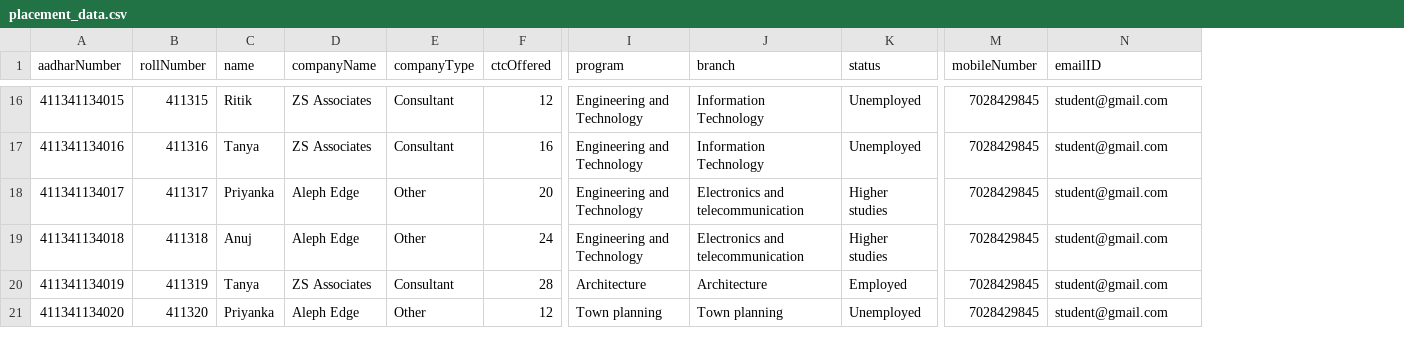
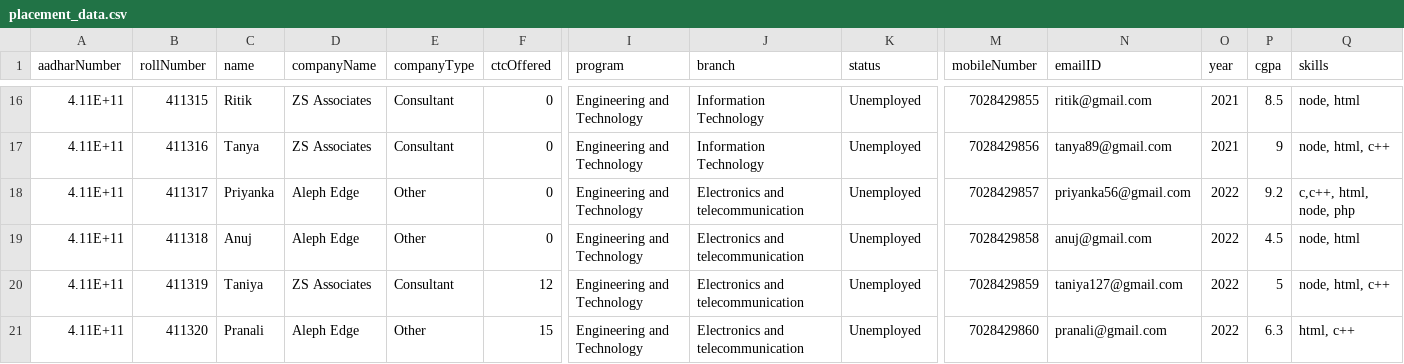
Before and after one commit to G-Sudarshan/SIH-backend, a CSV file: src/controllers/placement_data.csv, drawn as a sheet; only a part is shown, gaps mark what is left out; the diff covers the shown part only; the diff names each change by its address in the sheet, - before the commit and + after, or states it on an @@ line.

Commit message:
Updated Student Route

```diff
--- a/src/controllers/placement_data.csv
+++ b/src/controllers/placement_data.csv
+column O (year), rows 16-21: 2021 | 2021 | 2022 | 2022 | 2022 | 2022
+column P (cgpa), rows 16-21: 8.5 | 9 | 9.2 | 4.5 | 5 | 6.3
+column Q (skills), rows 16-21: node, html | node, html, c++ | c,c++, html, node, php | node, html | node, html, c++ | html, c++
-A16 (aadharNumber): 411341134015
+A16 (aadharNumber): 4.11E+11
-F16 (ctcOffered): 12
+F16 (ctcOffered): 0
-M16 (mobileNumber): 7028429845
+M16 (mobileNumber): 7028429855
-N16 (emailID): student@gmail.com
+N16 (emailID): ritik@gmail.com
-A17 (aadharNumber): 411341134016
+A17 (aadharNumber): 4.11E+11
-F17 (ctcOffered): 16
+F17 (ctcOffered): 0
-M17 (mobileNumber): 7028429845
+M17 (mobileNumber): 7028429856
-N17 (emailID): student@gmail.com
+N17 (emailID): tanya89@gmail.com
-A18 (aadharNumber): 411341134017
+A18 (aadharNumber): 4.11E+11
-F18 (ctcOffered): 20
+F18 (ctcOffered): 0
-K18:K19 (status): Higher studies
+K18:K19 (status): Unemployed
-M18 (mobileNumber): 7028429845
+M18 (mobileNumber): 7028429857
-N18 (emailID): student@gmail.com
+N18 (emailID): priyanka56@gmail.com
-A19 (aadharNumber): 411341134018
+A19 (aadharNumber): 4.11E+11
-F19 (ctcOffered): 24
+F19 (ctcOffered): 0
-M19 (mobileNumber): 7028429845
+M19 (mobileNumber): 7028429858
-N19 (emailID): student@gmail.com
+N19 (emailID): anuj@gmail.com
-A20 (aadharNumber): 411341134019
+A20 (aadharNumber): 4.11E+11
-C20 (name): Tanya
+C20 (name): Taniya
-F20 (ctcOffered): 28
+F20 (ctcOffered): 12
-I20 (program): Architecture
+I20 (program): Engineering and Technology
-J20 (branch): Architecture
+J20 (branch): Electronics and telecommunication
-K20 (status): Employed
+K20 (status): Unemployed
-M20 (mobileNumber): 7028429845
+M20 (mobileNumber): 7028429859
-N20 (emailID): student@gmail.com
+N20 (emailID): taniya127@gmail.com
-A21 (aadharNumber): 411341134020
+A21 (aadharNumber): 4.11E+11
-C21 (name): Priyanka
+C21 (name): Pranali
-F21 (ctcOffered): 12
+F21 (ctcOffered): 15
-I21 (program): Town planning
+I21 (program): Engineering and Technology
-J21 (branch): Town planning
+J21 (branch): Electronics and telecommunication
-M21 (mobileNumber): 7028429845
+M21 (mobileNumber): 7028429860
-N21 (emailID): student@gmail.com
+N21 (emailID): pranali@gmail.com
```
Also changed, not shown: 143 edited cells elsewhere in this file, 6 other files.
